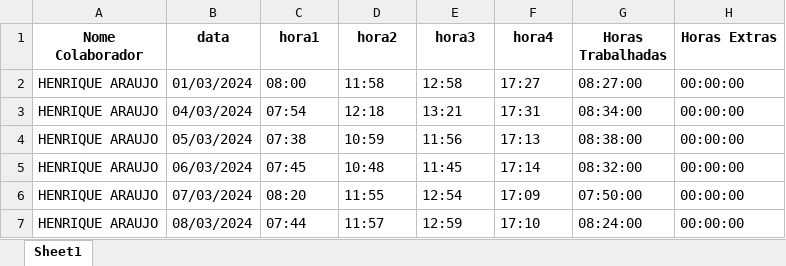
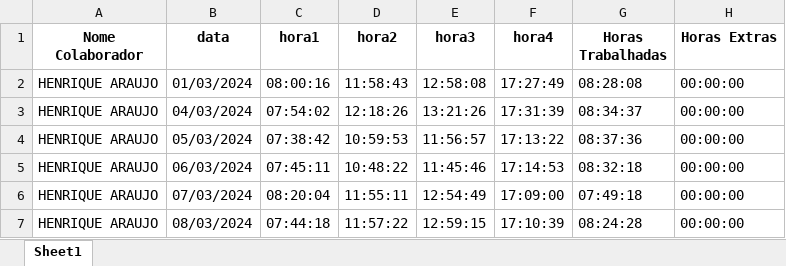
Before and after one commit to henriquearaujogit/kp-1028, an Excel workbook: batidas_HENRIQUE ARAUJO.xlsx, sheet Sheet1, drawn as a sheet; only a part is shown; values as stored, in another font and other column widths than the file's, no borders; the diff covers the shown part only; the diff names each change by its address in the sheet, - before the commit and + after, or states it on an @@ line.

Commit message:
criado bot para extrair do excel e preencher a folha de ponto do esocial

```diff
--- a/batidas_HENRIQUE ARAUJO.xlsx (sheet Sheet1)
+++ b/batidas_HENRIQUE ARAUJO.xlsx (sheet Sheet1)
-C2 (hora1): 08:00
+C2 (hora1): 08:00:16
-D2 (hora2): 11:58
+D2 (hora2): 11:58:43
-E2 (hora3): 12:58
+E2 (hora3): 12:58:08
-F2 (hora4): 17:27
+F2 (hora4): 17:27:49
-G2 (Horas Trabalhadas): 08:27:00
+G2 (Horas Trabalhadas): 08:28:08
-C3 (hora1): 07:54
+C3 (hora1): 07:54:02
-D3 (hora2): 12:18
+D3 (hora2): 12:18:26
-E3 (hora3): 13:21
+E3 (hora3): 13:21:26
-F3 (hora4): 17:31
+F3 (hora4): 17:31:39
-G3 (Horas Trabalhadas): 08:34:00
+G3 (Horas Trabalhadas): 08:34:37
-C4 (hora1): 07:38
+C4 (hora1): 07:38:42
-D4 (hora2): 10:59
+D4 (hora2): 10:59:53
-E4 (hora3): 11:56
+E4 (hora3): 11:56:57
-F4 (hora4): 17:13
+F4 (hora4): 17:13:22
-G4 (Horas Trabalhadas): 08:38:00
+G4 (Horas Trabalhadas): 08:37:36
-C5 (hora1): 07:45
+C5 (hora1): 07:45:11
-D5 (hora2): 10:48
+D5 (hora2): 10:48:22
-E5 (hora3): 11:45
+E5 (hora3): 11:45:46
-F5 (hora4): 17:14
+F5 (hora4): 17:14:53
-G5 (Horas Trabalhadas): 08:32:00
+G5 (Horas Trabalhadas): 08:32:18
-C6 (hora1): 08:20
+C6 (hora1): 08:20:04
-D6 (hora2): 11:55
+D6 (hora2): 11:55:11
-E6 (hora3): 12:54
+E6 (hora3): 12:54:49
-F6 (hora4): 17:09
+F6 (hora4): 17:09:00
-G6 (Horas Trabalhadas): 07:50:00
+G6 (Horas Trabalhadas): 07:49:18
-C7 (hora1): 07:44
+C7 (hora1): 07:44:18
-D7 (hora2): 11:57
+D7 (hora2): 11:57:22
-E7 (hora3): 12:59
+E7 (hora3): 12:59:15
-F7 (hora4): 17:10
+F7 (hora4): 17:10:39
-G7 (Horas Trabalhadas): 08:24:00
+G7 (Horas Trabalhadas): 08:24:28
```
Also changed, not shown: 60 edited cells elsewhere in this sheet, 7 other files.
